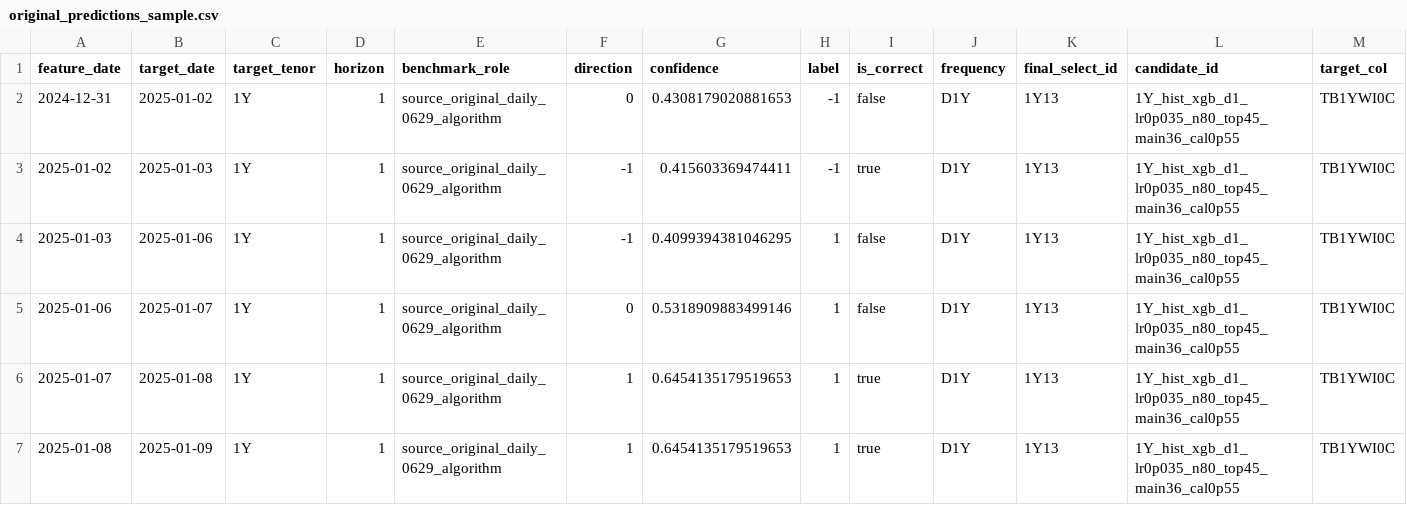
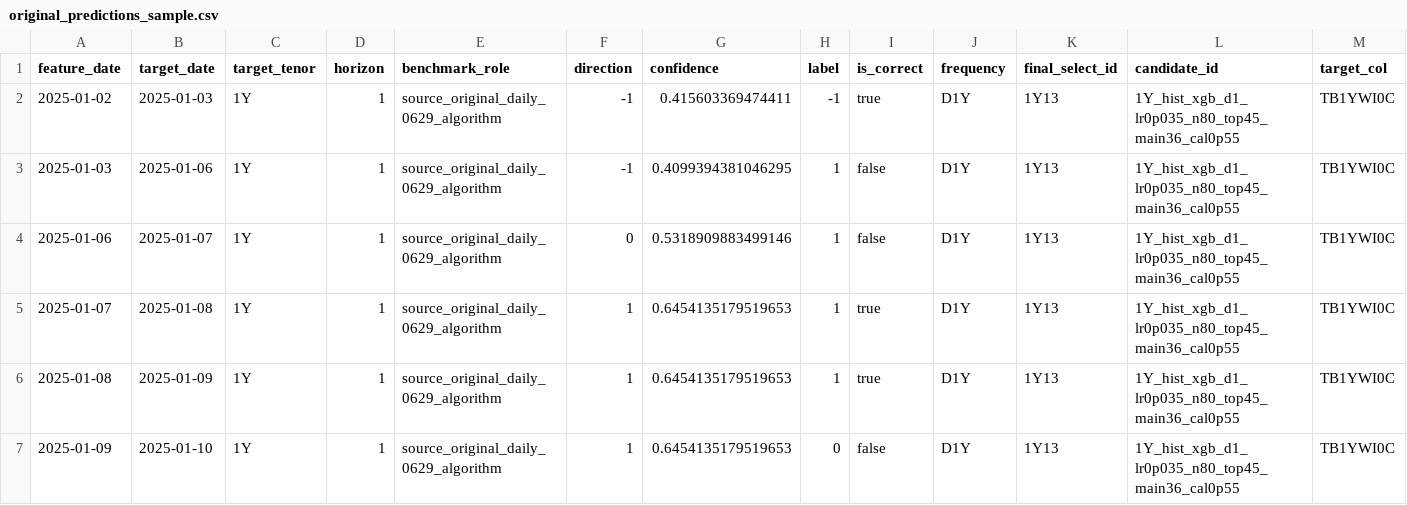
Before and after one commit to lucky1day/finlab-graylab, a CSV file: schemes/daily_1y_xgb_1y13_0629/benchmarks/original_predictions_sample.csv, drawn as a sheet; only a part is shown; the shorter side is filled out with more unchanged rows; rows hold the shown columns only; the diff names each change by its address in the sheet, - before the commit and + after, or states it on an @@ line.

```diff
--- a/schemes/daily_1y_xgb_1y13_0629/benchmarks/original_predictions_sample.csv
+++ b/schemes/daily_1y_xgb_1y13_0629/benchmarks/original_predictions_sample.csv
-row 2: 2024-12-31 | 2025-01-02 | 1Y | 1 | source_original_daily_0629_algorithm | 0 | 0.4308179020881653 | -1 | false | D1Y | 1Y13 | 1Y_hist_xgb_d1_lr0p035_n80_top45_main36_cal0p55 | TB1YWI0C
```
Also changed, not shown: schemes/daily_1y_xgb_1y13_0629/benchmarks/current_predictions_sample.csv, 7 other files.
